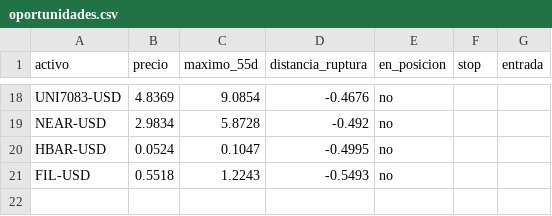
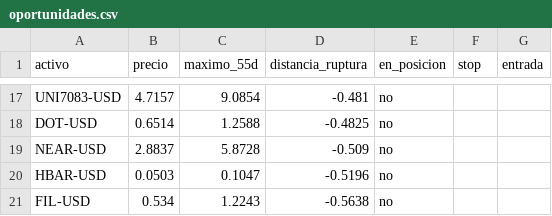
Before and after one commit to RobertoVetere/vesuvio-trading, a CSV file: estado/publico/oportunidades.csv, drawn as a sheet; only a part is shown, gaps mark what is left out; addresses are those after the commit; the diff covers the shown part only; the diff names each change by its address in the sheet, - before the commit and + after, or states it on an @@ line.

```diff
--- a/estado/publico/oportunidades.csv
+++ b/estado/publico/oportunidades.csv
-B17 (precio): 4.8369
+B17 (precio): 4.7157
-D17 (distancia_ruptura): -0.4676
+D17 (distancia_ruptura): -0.481
+row 18: DOT-USD | 0.6514 | 1.2588 | -0.4825 | no
-B19 (precio): 2.9834
+B19 (precio): 2.8837
-D19 (distancia_ruptura): -0.492
+D19 (distancia_ruptura): -0.509
-B20 (precio): 0.0524
+B20 (precio): 0.0503
-D20 (distancia_ruptura): -0.4995
+D20 (distancia_ruptura): -0.5196
-B21 (precio): 0.5518
+B21 (precio): 0.534
-D21 (distancia_ruptura): -0.5493
+D21 (distancia_ruptura): -0.5638
```
Also changed, not shown: 5 added rows, 6 removed rows and 21 edited cells elsewhere in this file, estado/publico/nav.csv, estado/publico/noticias.csv, 8 other files.
